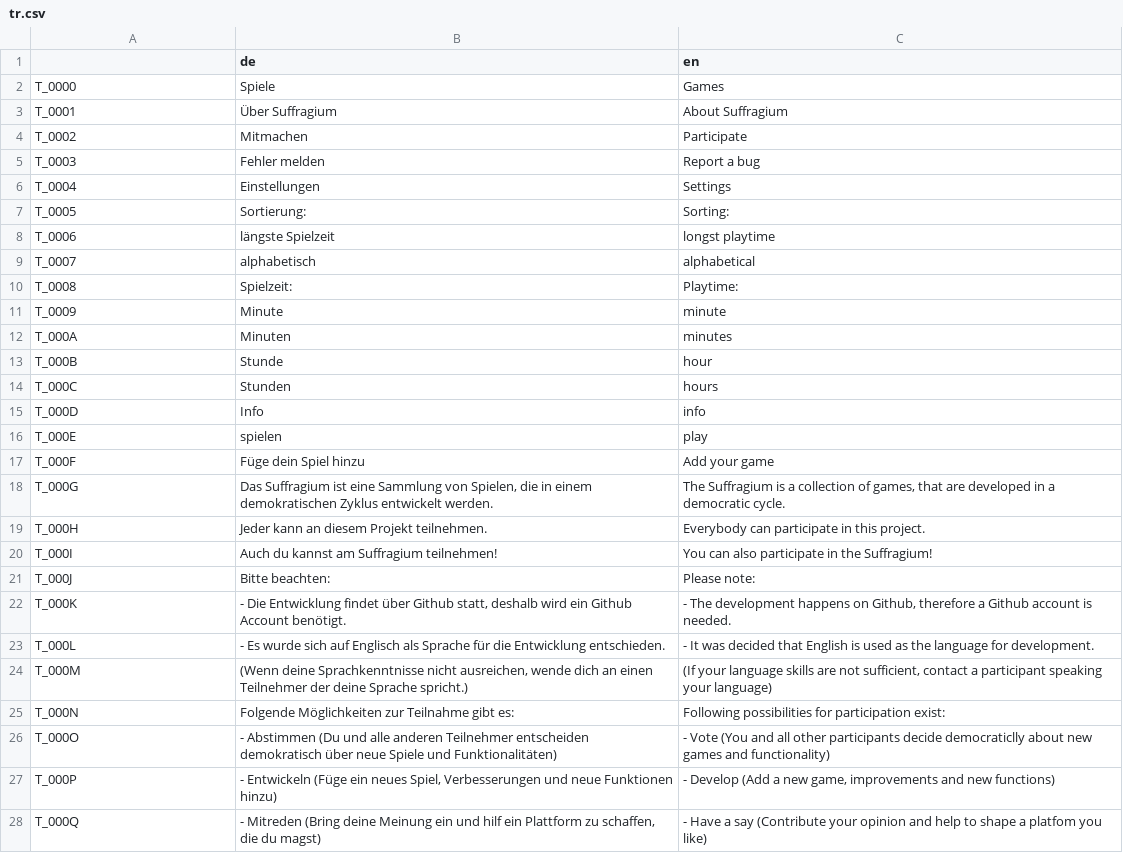
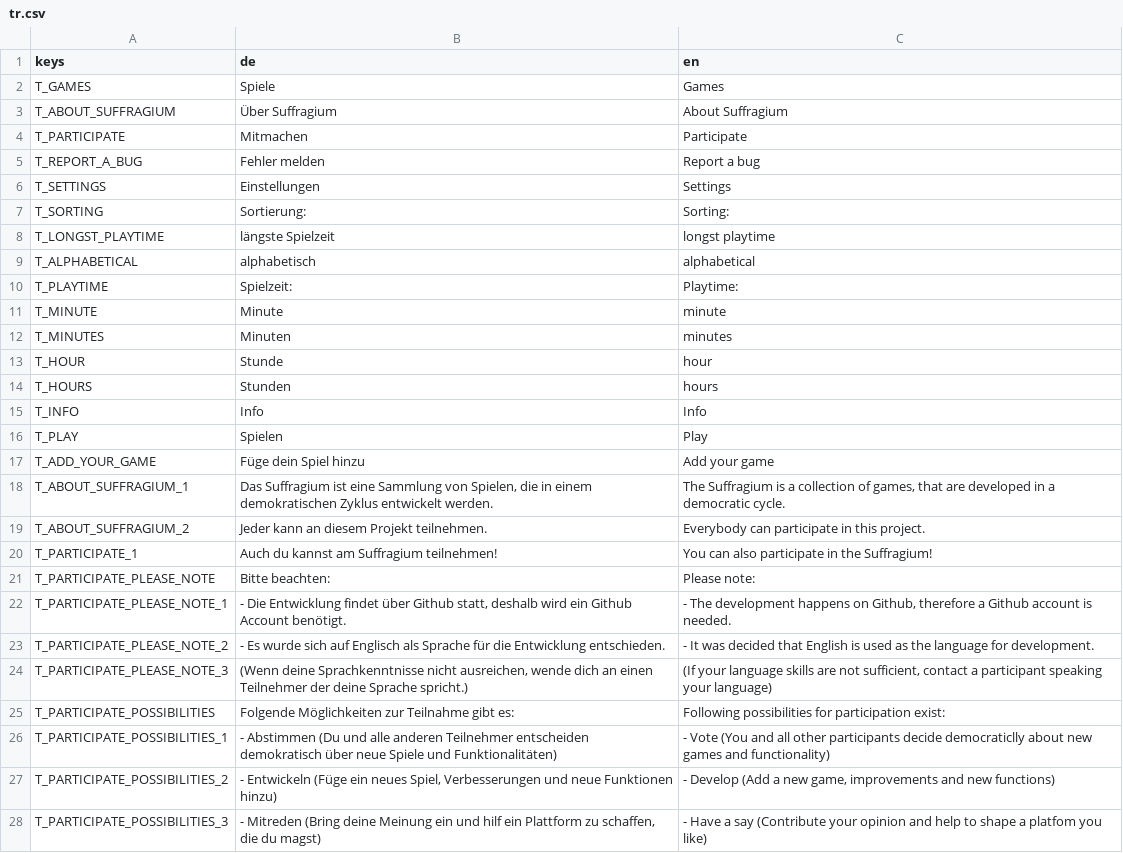
Before and after one commit to letsgamedev/Suffragium, a CSV file: game/translations/tr.csv, drawn as a sheet; only a part is shown; the diff covers the shown part only.

Commit message:
translation keycode changed

```diff
--- a/game/translations/tr.csv
+++ b/game/translations/tr.csv
@@ -1,28 +1,28 @@
-,de,en
-T_0000,Spiele,Games
-T_0001,Über Suffragium,About Suffragium
-T_0002,Mitmachen,Participate
-T_0003,Fehler melden,Report a bug
-T_0004,Einstellungen,Settings
-T_0005,Sortierung:,Sorting:
-T_0006,längste Spielzeit,longst playtime
-T_0007,alphabetisch,alphabetical
-T_0008,Spielzeit:,Playtime:
-T_0009,Minute,minute
-T_000A,Minuten,minutes
-T_000B,Stunde,hour
-T_000C,Stunden,hours
-T_000D,Info,info
-T_000E,spielen,play
-T_000F,Füge dein Spiel hinzu,Add your game
-T_000G,"Das Suffragium ist eine Sammlung von Spielen, die in einem demokratischen Zyklus entwickelt werden.","The Suffragium is a collection of games, that are developed in a democratic cycle."
-T_000H,Jeder kann an diesem Projekt teilnehmen.,Everybody can participate in this project.
-T_000I,Auch du kannst am Suffragium teilnehmen!,You can also participate in the Suffragium!
-T_000J,Bitte beachten:,Please note:
-T_000K,"- Die Entwicklung findet über Github statt, deshalb wird ein Github Account benötigt.","- The development happens on Github, therefore a Github account is needed."
-T_000L,- Es wurde sich auf Englisch als Sprache für die Entwicklung entschieden.,- It was decided that English is used as the language for development.
-T_000M,"  (Wenn deine Sprachkenntnisse nicht ausreichen, wende dich an einen Teilnehmer der deine Sprache spricht.)","  (If your language skills are not sufficient, contact a participant speaking your language)"
-T_000N,Folgende Möglichkeiten zur Teilnahme gibt es:,Following possibilities for participation exist:
-T_000O,- Abstimmen (Du und alle anderen Teilnehmer entscheiden demokratisch über neue Spiele und Funktionalitäten),- Vote (You and all other participants decide democraticlly about new games and functionality)
-T_000P,"- Entwickeln (Füge ein neues Spiel, Verbesserungen und neue Funktionen hinzu)","- Develop (Add a new game, improvements and new functions)"
-T_000Q,"- Mitreden (Bring deine Meinung ein und hilf ein Plattform zu schaffen, die du magst)",- Have a say (Contribute your opinion and help to shape a platfom you like)
+keys,de,en
+T_GAMES,Spiele,Games
+T_ABOUT_SUFFRAGIUM,Über Suffragium,About Suffragium
+T_PARTICIPATE,Mitmachen,Participate
+T_REPORT_A_BUG,Fehler melden,Report a bug
+T_SETTINGS,Einstellungen,Settings
+T_SORTING,Sortierung:,Sorting:
+T_LONGST_PLAYTIME,längste Spielzeit,longst playtime
+T_ALPHABETICAL,alphabetisch,alphabetical
+T_PLAYTIME,Spielzeit:,Playtime:
+T_MINUTE,Minute,minute
+T_MINUTES,Minuten,minutes
+T_HOUR,Stunde,hour
+T_HOURS,Stunden,hours
+T_INFO,Info,Info
+T_PLAY,Spielen,Play
+T_ADD_YOUR_GAME,Füge dein Spiel hinzu,Add your game
+T_ABOUT_SUFFRAGIUM_1,"Das Suffragium ist eine Sammlung von Spielen, die in einem demokratischen Zyklus entwickelt werden.","The Suffragium is a collection of games, that are developed in a democratic cycle."
+T_ABOUT_SUFFRAGIUM_2,Jeder kann an diesem Projekt teilnehmen.,Everybody can participate in this project.
+T_PARTICIPATE_1,Auch du kannst am Suffragium teilnehmen!,You can also participate in the Suffragium!
+T_PARTICIPATE_PLEASE_NOTE,Bitte beachten:,Please note:
+T_PARTICIPATE_PLEASE_NOTE_1,"- Die Entwicklung findet über Github statt, deshalb wird ein Github Account benötigt.","- The development happens on Github, therefore a Github account is needed."
+T_PARTICIPATE_PLEASE_NOTE_2,- Es wurde sich auf Englisch als Sprache für die Entwicklung entschieden.,- It was decided that English is used as the language for development.
+T_PARTICIPATE_PLEASE_NOTE_3,"  (Wenn deine Sprachkenntnisse nicht ausreichen, wende dich an einen Teilnehmer der deine Sprache spricht.)","  (If your language skills are not sufficient, contact a participant speaking your language)"
+T_PARTICIPATE_POSSIBILITIES,Folgende Möglichkeiten zur Teilnahme gibt es:,Following possibilities for participation exist:
+T_PARTICIPATE_POSSIBILITIES_1,- Abstimmen (Du und alle anderen Teilnehmer entscheiden demokratisch über neue Spiele und Funktionalitäten),- Vote (You and all other participants decide democraticlly about new games and functionality)
+T_PARTICIPATE_POSSIBILITIES_2,"- Entwickeln (Füge ein neues Spiel, Verbesserungen und neue Funktionen hinzu)","- Develop (Add a new game, improvements and new functions)"
+T_PARTICIPATE_POSSIBILITIES_3,"- Mitreden (Bring deine Meinung ein und hilf ein Plattform zu schaffen, die du magst)",- Have a say (Contribute your opinion and help to shape a platfom you like)
```
Also changed, not shown: 2 added rows, 2 removed rows and 12 edited cells elsewhere in this file, 6 other files.
